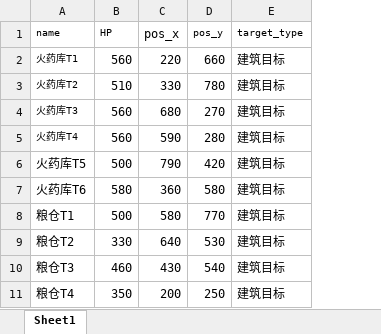
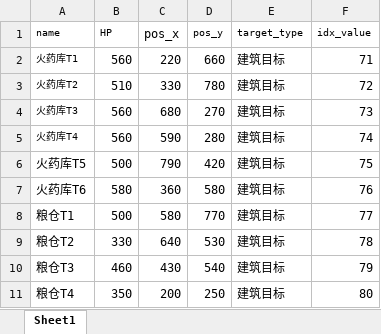
Before and after one commit to Newkami/gym_rl_learn, an Excel workbook: Competition/data/Buildings.xlsx, sheet Sheet1, drawn as a sheet; only a part is shown; values as stored, in another font and other column widths than the file's, no borders; the diff names each change by its address in the sheet, - before the commit and + after, or states it on an @@ line.

```diff
--- a/Competition/data/Buildings.xlsx (sheet Sheet1)
+++ b/Competition/data/Buildings.xlsx (sheet Sheet1)
+column F (idx_value), rows 2-11: 71 | 72 | 73 | 74 | 75 | 76 | 77 | 78 | 79 | 80
```
Also changed, not shown: Competition/data/Catapult.xlsx, Competition/data/Infantry.xlsx, 6 other files.
